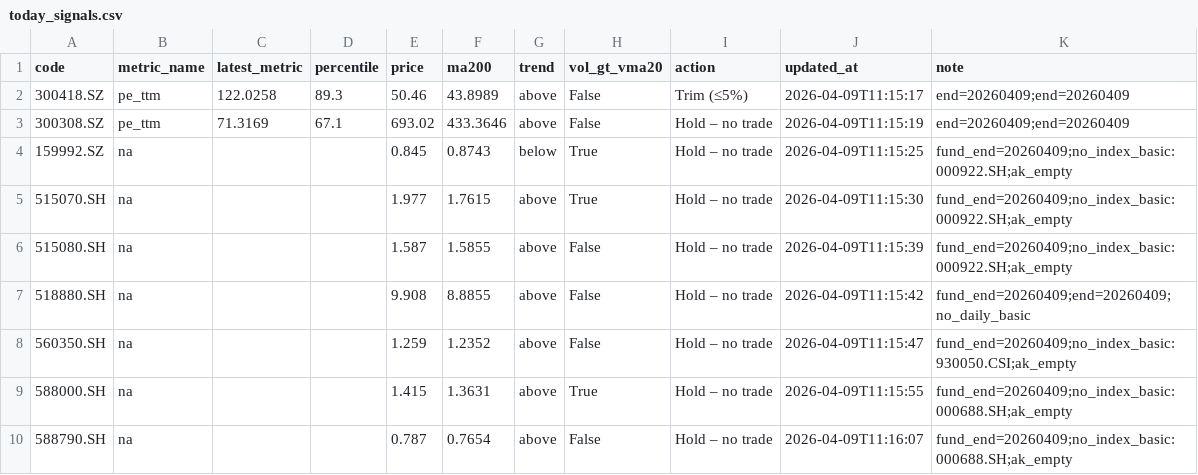
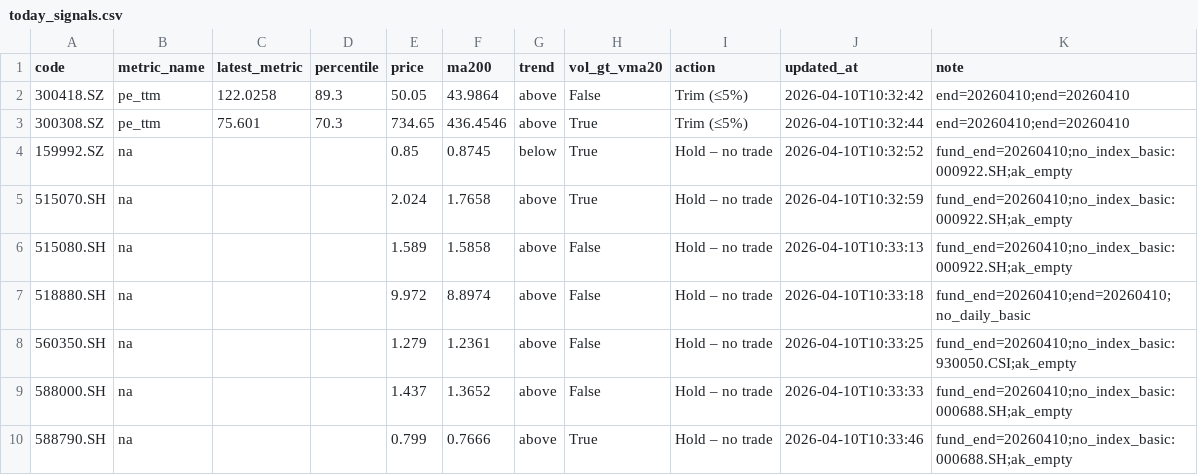
Before and after one commit to wangzjzz/valuation-pipeline, a CSV file: data/today_signals.csv, drawn as a sheet.

```diff
--- a/data/today_signals.csv
+++ b/data/today_signals.csv
@@ -1,10 +1,10 @@
 code,metric_name,latest_metric,percentile,price,ma200,trend,vol_gt_vma20,action,updated_at,note
-300418.SZ,pe_ttm,122.0258,89.3,50.46,43.8989,above,False,Trim (≤5%),2026-04-09T11:15:17,end=20260409;end=20260409
-300308.SZ,pe_ttm,71.3169,67.1,693.02,433.3646,above,False,Hold – no trade,2026-04-09T11:15:19,end=20260409;end=20260409
-159992.SZ,na,,,0.845,0.8743,below,True,Hold – no trade,2026-04-09T11:15:25,fund_end=20260409;no_index_basic:000922.SH;ak_empty
-515070.SH,na,,,1.977,1.7615,above,True,Hold – no trade,2026-04-09T11:15:30,fund_end=20260409;no_index_basic:000922.SH;ak_empty
-515080.SH,na,,,1.587,1.5855,above,False,Hold – no trade,2026-04-09T11:15:39,fund_end=20260409;no_index_basic:000922.SH;ak_empty
-518880.SH,na,,,9.908,8.8855,above,False,Hold – no trade,2026-04-09T11:15:42,fund_end=20260409;end=20260409;no_daily_basic
-560350.SH,na,,,1.259,1.2352,above,False,Hold – no trade,2026-04-09T11:15:47,fund_end=20260409;no_index_basic:930050.CSI;ak_empty
-588000.SH,na,,,1.415,1.3631,above,True,Hold – no trade,2026-04-09T11:15:55,fund_end=20260409;no_index_basic:000688.SH;ak_empty
-588790.SH,na,,,0.787,0.7654,above,False,Hold – no trade,2026-04-09T11:16:07,fund_end=20260409;no_index_basic:000688.SH;ak_empty
+300418.SZ,pe_ttm,122.0258,89.3,50.05,43.9864,above,False,Trim (≤5%),2026-04-10T10:32:42,end=20260410;end=20260410
+300308.SZ,pe_ttm,75.601,70.3,734.65,436.4546,above,True,Trim (≤5%),2026-04-10T10:32:44,end=20260410;end=20260410
+159992.SZ,na,,,0.85,0.8745,below,True,Hold – no trade,2026-04-10T10:32:52,fund_end=20260410;no_index_basic:000922.SH;ak_empty
+515070.SH,na,,,2.024,1.7658,above,True,Hold – no trade,2026-04-10T10:32:59,fund_end=20260410;no_index_basic:000922.SH;ak_empty
+515080.SH,na,,,1.589,1.5858,above,False,Hold – no trade,2026-04-10T10:33:13,fund_end=20260410;no_index_basic:000922.SH;ak_empty
+518880.SH,na,,,9.972,8.8974,above,False,Hold – no trade,2026-04-10T10:33:18,fund_end=20260410;end=20260410;no_daily_basic
+560350.SH,na,,,1.279,1.2361,above,False,Hold – no trade,2026-04-10T10:33:25,fund_end=20260410;no_index_basic:930050.CSI;ak_empty
+588000.SH,na,,,1.437,1.3652,above,False,Hold – no trade,2026-04-10T10:33:33,fund_end=20260410;no_index_basic:000688.SH;ak_empty
+588790.SH,na,,,0.799,0.7666,above,True,Hold – no trade,2026-04-10T10:33:46,fund_end=20260410;no_index_basic:000688.SH;ak_empty
```
